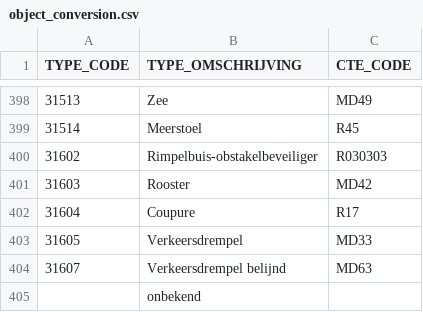
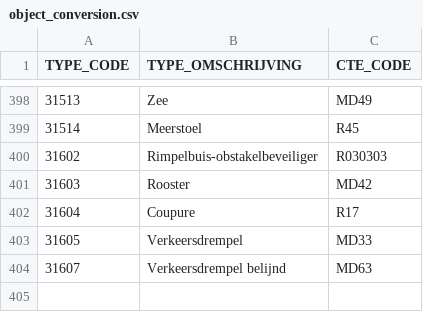
Before and after one commit to mapseppe/dtbtools, a CSV file: scripts/object_conversion.csv, drawn as a sheet; only a part is shown, gaps mark what is left out.

```diff
--- a/scripts/object_conversion.csv
+++ b/scripts/object_conversion.csv
@@ -404,2 +404 @@ TYPE_CODE,TYPE_OMSCHRIJVING,CTE_CODE
 31607,Verkeersdrempel belijnd,MD63
-,onbekend,
```
Also changed, not shown: 6 other files.
